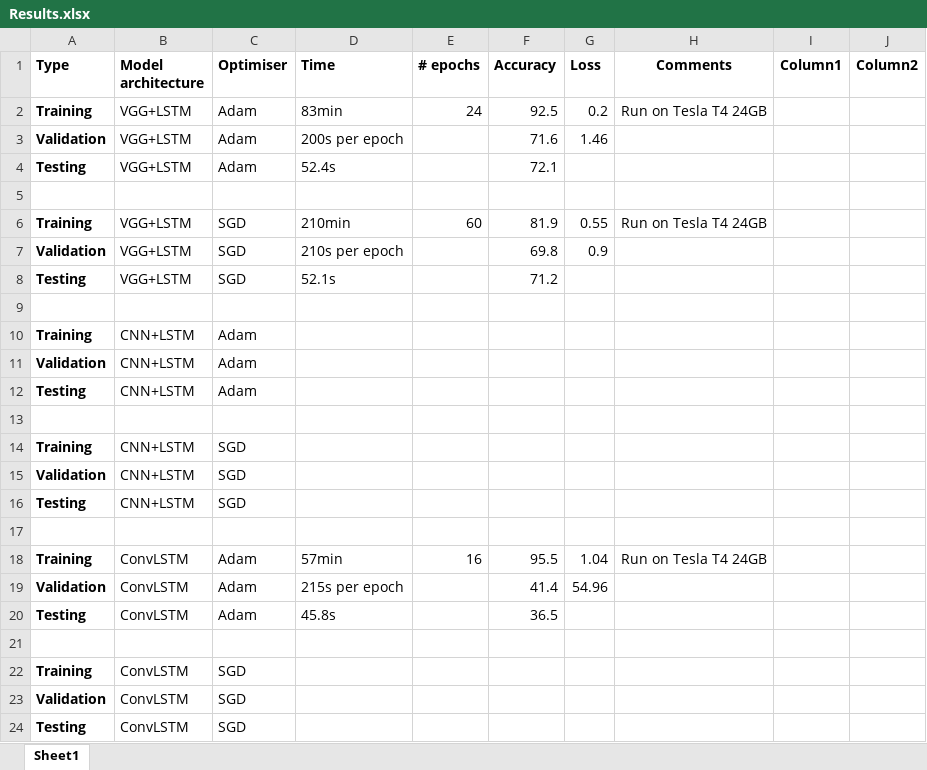
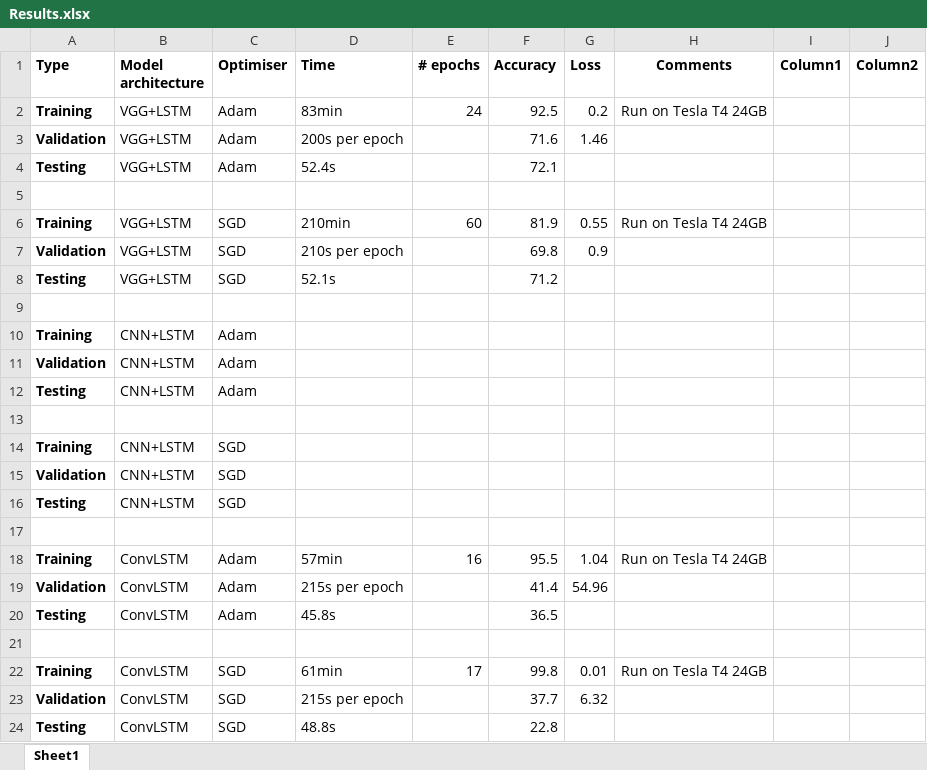
Before and after one commit to peshmerge/advanced_computer_vision, an Excel workbook: models/Results.xlsx, sheet Sheet1, drawn as a sheet; values as stored, in another font and other column widths than the file's, no borders; conditional formats and table styles not drawn; the diff names each change by its address in the sheet, - before the commit and + after, or states it on an @@ line.

```diff
--- a/models/Results.xlsx (sheet Sheet1)
+++ b/models/Results.xlsx (sheet Sheet1)
-D22 (Time): (empty)
+D22 (Time): 61min
-E22 (# epochs): (empty)
+E22 (# epochs): 17
-F22 (Accuracy): (empty)
+F22 (Accuracy): 99.8
-G22 (Loss): (empty)
+G22 (Loss): 0.01
-H22 (Comments): (empty)
+H22 (Comments): Run on Tesla T4 24GB
-D23 (Time): (empty)
+D23 (Time): 215s per epoch
-F23 (Accuracy): (empty)
+F23 (Accuracy): 37.7
-G23 (Loss): (empty)
+G23 (Loss): 6.32
-D24 (Time): (empty)
+D24 (Time): 48.8s
-F24 (Accuracy): (empty)
+F24 (Accuracy): 22.8
```
Also changed, not shown: 3 other files.
